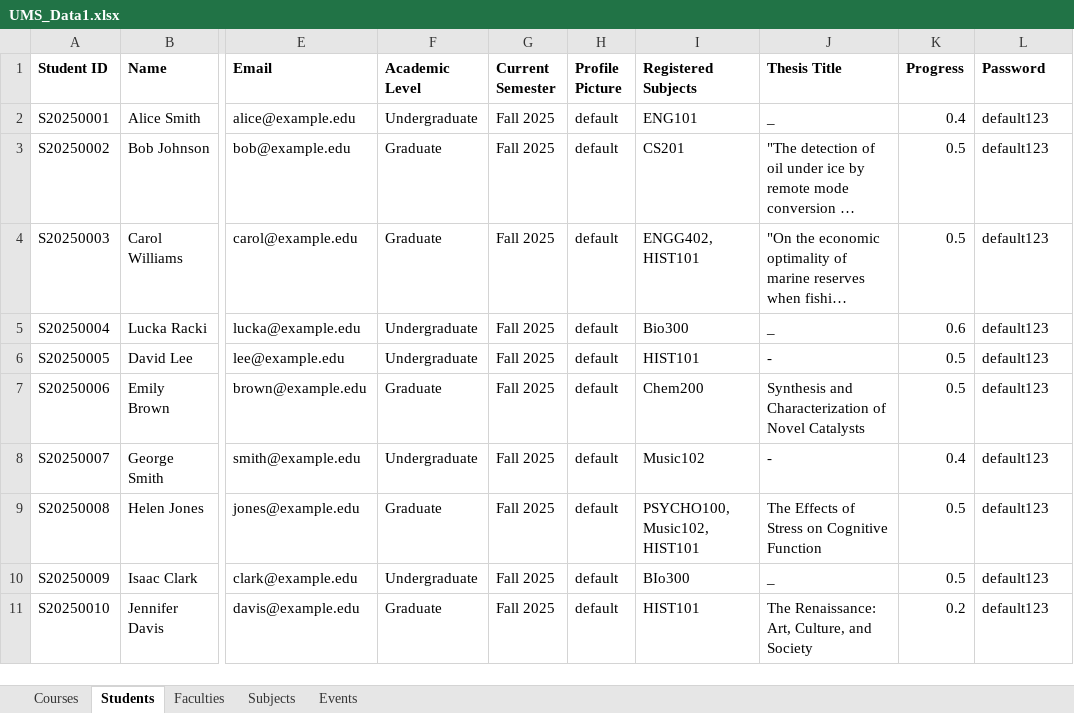
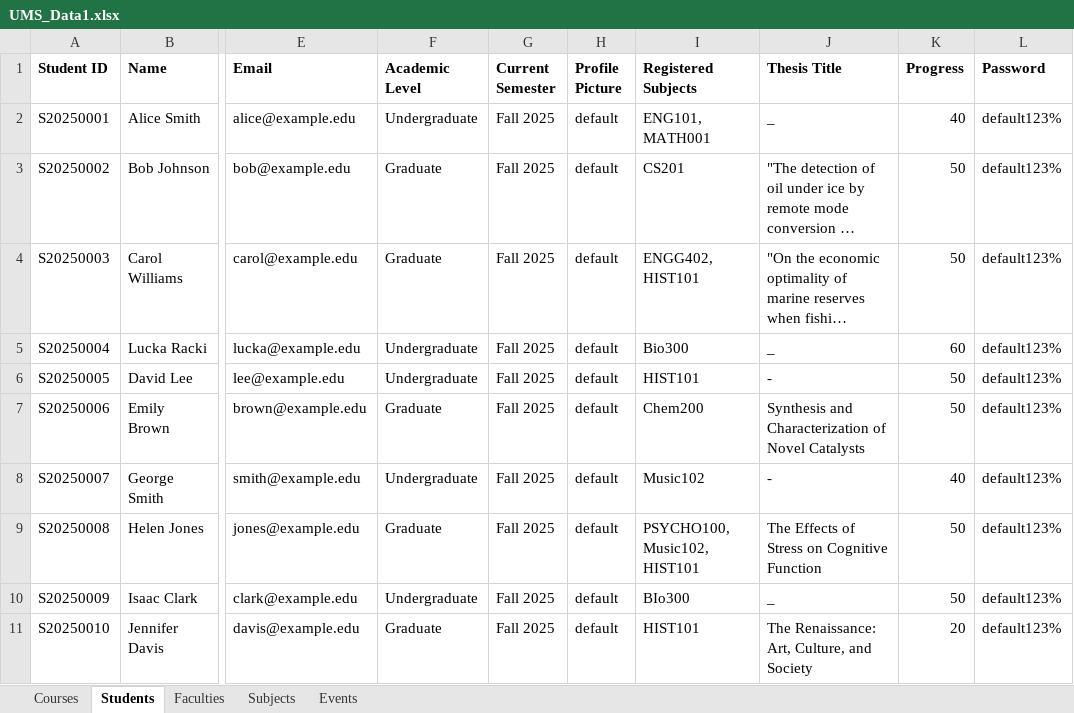
Before and after one commit to Chmunk-275/UniversityManagementApp, an Excel workbook: src/main/resources/UMS_Data1.xlsx, sheet Students, drawn as a sheet; only a part is shown, gaps mark what is left out; long unchanged cells end in …; values as stored, in another font and other column widths than the file's, no borders; the diff names each change by its address in the sheet, - before the commit and + after, or states it on an @@ line.

Commit message:
added student faculty view

```diff
--- a/src/main/resources/UMS_Data1.xlsx (sheet Students)
+++ b/src/main/resources/UMS_Data1.xlsx (sheet Students)
-I2 (Registered Subjects): ENG101
+I2 (Registered Subjects): ENG101, MATH001
-K2 (Progress): 0.4
+K2 (Progress): 40
-L2:L11 (Password): default123
+L2:L11 (Password): default123%
-K3:K4 (Progress): 0.5
+K3:K4 (Progress): 50
-K5 (Progress): 0.6
+K5 (Progress): 60
-K6:K7 (Progress): 0.5
+K6:K7 (Progress): 50
-K8 (Progress): 0.4
+K8 (Progress): 40
-K9:K10 (Progress): 0.5
+K9:K10 (Progress): 50
-K11 (Progress): 0.2
+K11 (Progress): 20
```
Also changed, not shown: sheet Courses, 2 other files.
